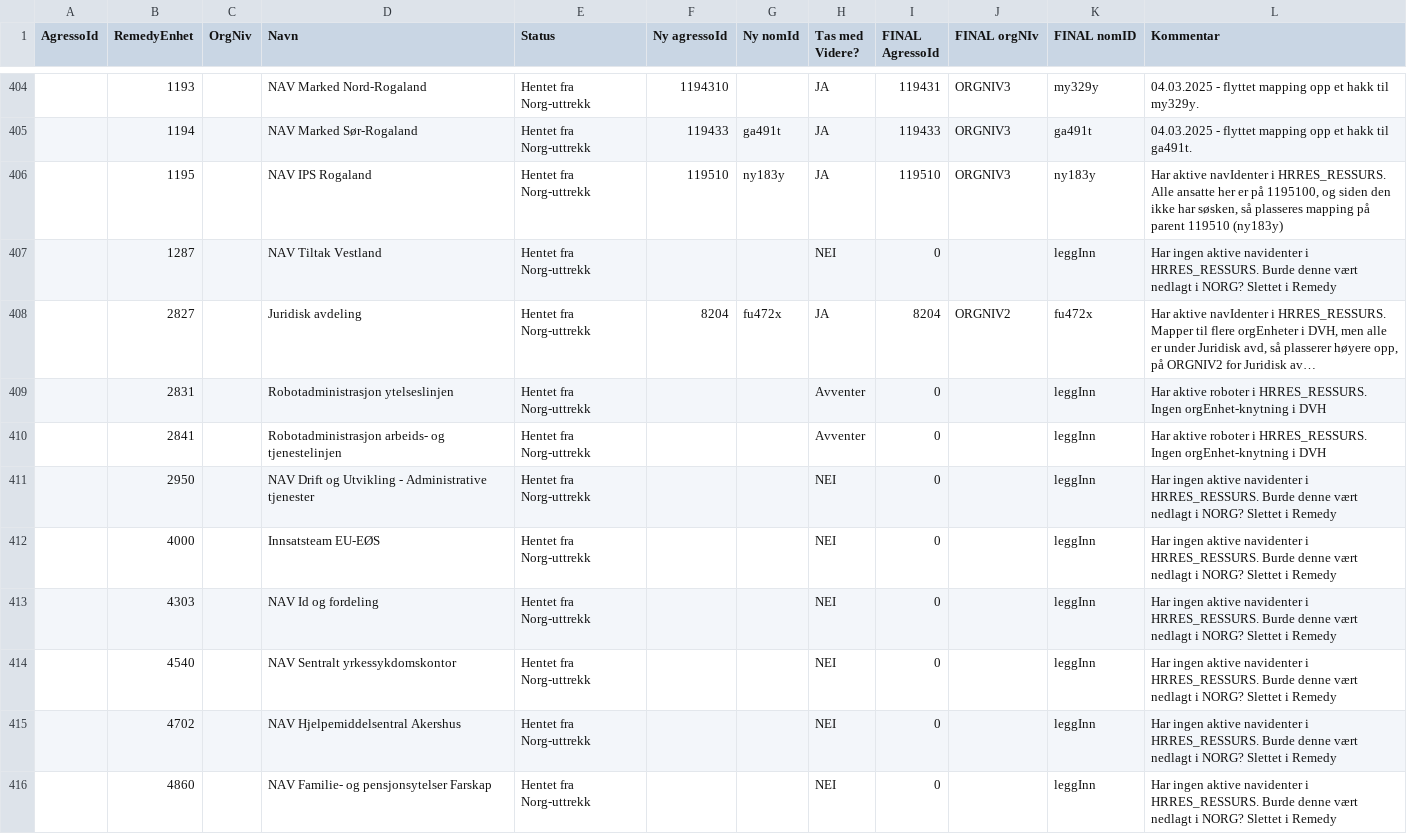
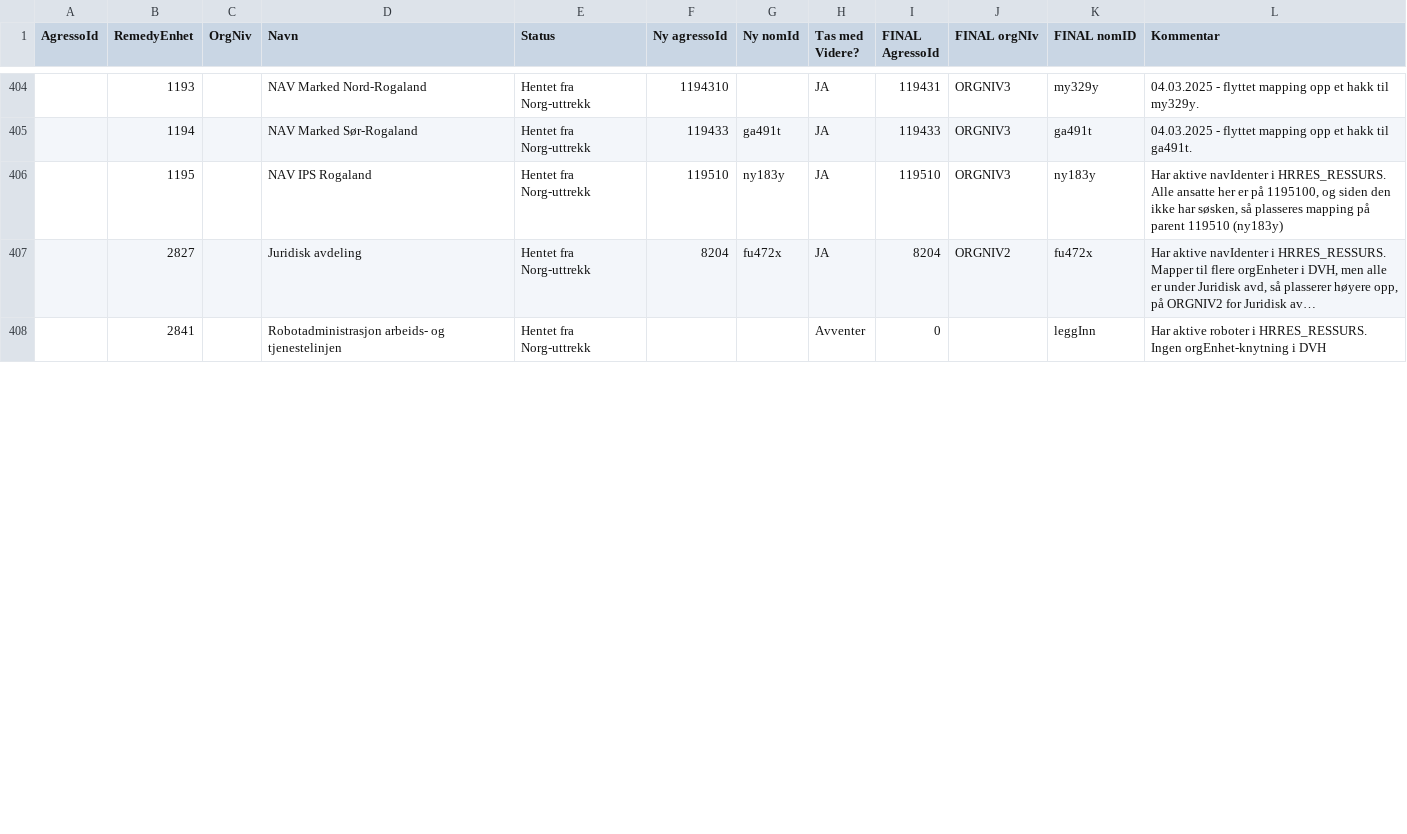
Before and after one commit to navikt/nom, a CSV file: apps/api/src/main/resources/remedy/data.csv, drawn as a sheet; only a part is shown, gaps mark what is left out; long unchanged cells end in …; the diff covers the shown part only; the diff names each change by its address in the sheet, - before the commit and + after, or states it on an @@ line.

Commit message:
fjernet en del ubrukte rader mm.

```diff
--- a/apps/api/src/main/resources/remedy/data.csv
+++ b/apps/api/src/main/resources/remedy/data.csv
-row 407:  | 1287 |  | NAV Tiltak Vestland | Hentet fra Norg-uttrekk |  |  | NEI | 0 |  | leggInn | Har ingen aktive navidenter i HRRES_RESSURS. Burde denne vært nedlagt i NORG? Slettet i Remedy
-row 409:  | 2831 |  | Robotadministrasjon ytelseslinjen | Hentet fra Norg-uttrekk |  |  | Avventer | 0 |  | leggInn | Har aktive roboter i HRRES_RESSURS. Ingen orgEnhet-knytning i DVH
-row 411:  | 2950 |  | NAV Drift og Utvikling - Administrative tjenester | Hentet fra Norg-uttrekk |  |  | NEI | 0 |  | leggInn | Har ingen aktive navidenter i HRRES_RESSURS. Burde denne vært nedlagt i NORG? Slettet i Remedy
-row 412:  | 4000 |  | Innsatsteam EU-EØS | Hentet fra Norg-uttrekk |  |  | NEI | 0 |  | leggInn | Har ingen aktive navidenter i HRRES_RESSURS. Burde denne vært nedlagt i NORG? Slettet i Remedy
-row 413:  | 4303 |  | NAV Id og fordeling | Hentet fra Norg-uttrekk |  |  | NEI | 0 |  | leggInn | Har ingen aktive navidenter i HRRES_RESSURS. Burde denne vært nedlagt i NORG? Slettet i Remedy
-row 414:  | 4540 |  | NAV Sentralt yrkessykdomskontor | Hentet fra Norg-uttrekk |  |  | NEI | 0 |  | leggInn | Har ingen aktive navidenter i HRRES_RESSURS. Burde denne vært nedlagt i NORG? Slettet i Remedy
-row 415:  | 4702 |  | NAV Hjelpemiddelsentral Akershus | Hentet fra Norg-uttrekk |  |  | NEI | 0 |  | leggInn | Har ingen aktive navidenter i HRRES_RESSURS. Burde denne vært nedlagt i NORG? Slettet i Remedy
-row 416:  | 4860 |  | NAV Familie- og pensjonsytelser Farskap | Hentet fra Norg-uttrekk |  |  | NEI | 0 |  | leggInn | Har ingen aktive navidenter i HRRES_RESSURS. Burde denne vært nedlagt i NORG? Slettet i Remedy
```
Also changed, not shown: 18 removed rows and 2 edited cells elsewhere in this file.
